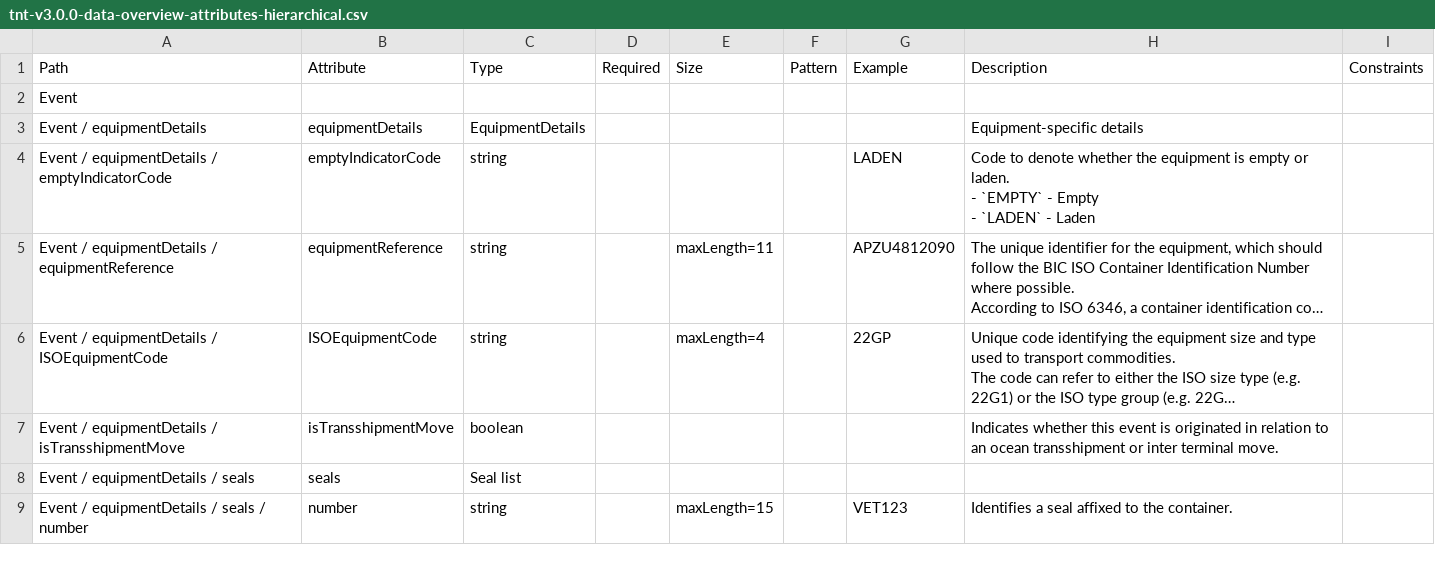
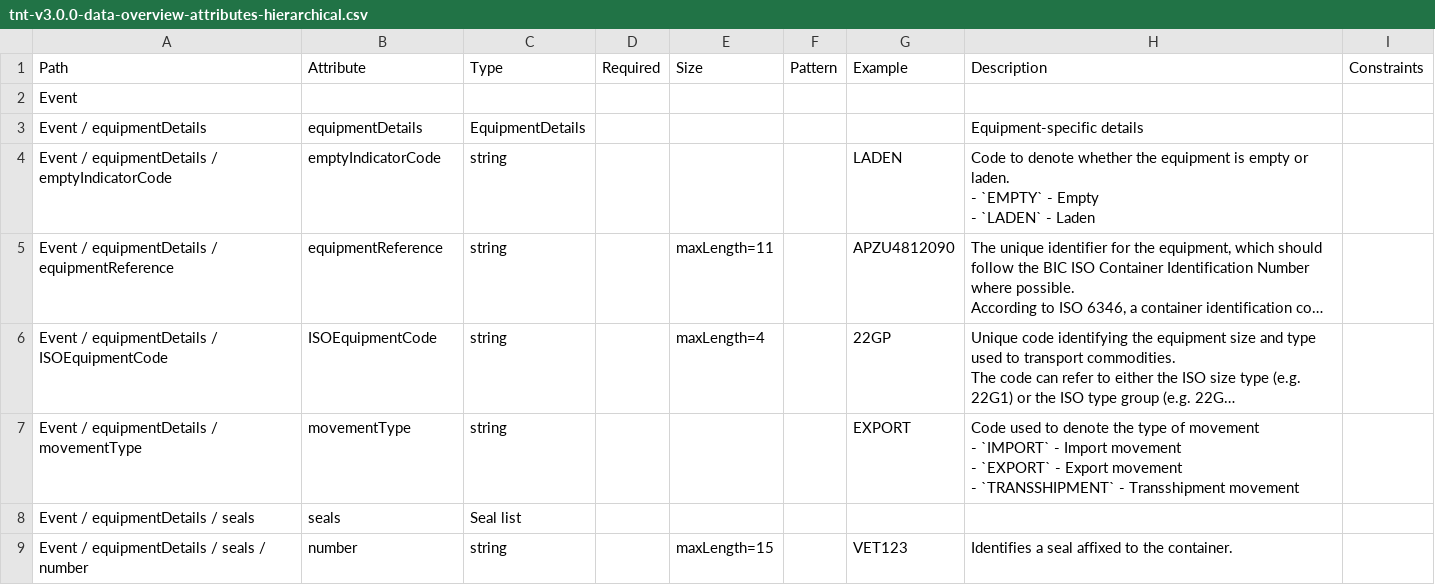
Before and after one commit to dcsaorg/Conformance-Gateway, a CSV file: specifications/generated-resources/standards/tnt/v300/tnt-v3.0.0-data-overview-attributes-hierarchical.csv, drawn as a sheet; only a part is shown; long unchanged cells end in …; removed rows and columns are numbered as before the commit, all else as after; ↵ is a line break in a cell; the diff names each change by its address in the sheet, - before the commit and + after, or states it on an @@ line.

```diff
--- a/specifications/generated-resources/standards/tnt/v300/tnt-v3.0.0-data-overview-attributes-hierarchical.csv
+++ b/specifications/generated-resources/standards/tnt/v300/tnt-v3.0.0-data-overview-attributes-hierarchical.csv
-row 7: Event / equipmentDetails / isTransshipmentMove | isTransshipmentMove | boolean |  |  |  |  | Indicates whether this event is originated in relation to an ocean transshipment or inter terminal move.
+row 7: Event / equipmentDetails / movementType | movementType | string |  |  |  | EXPORT | Code used to denote the type of movement ↵ - `IMPORT` - Import movement ↵ - `EXPORT` - Export movement ↵ - `TRANSSHIPMENT` - Transshipment movement
```
Also changed, not shown: specifications/generated-resources/standards/tnt/v300/tnt-v3.0.0-data-overview-attributes-normalized.csv, 4 other files.
